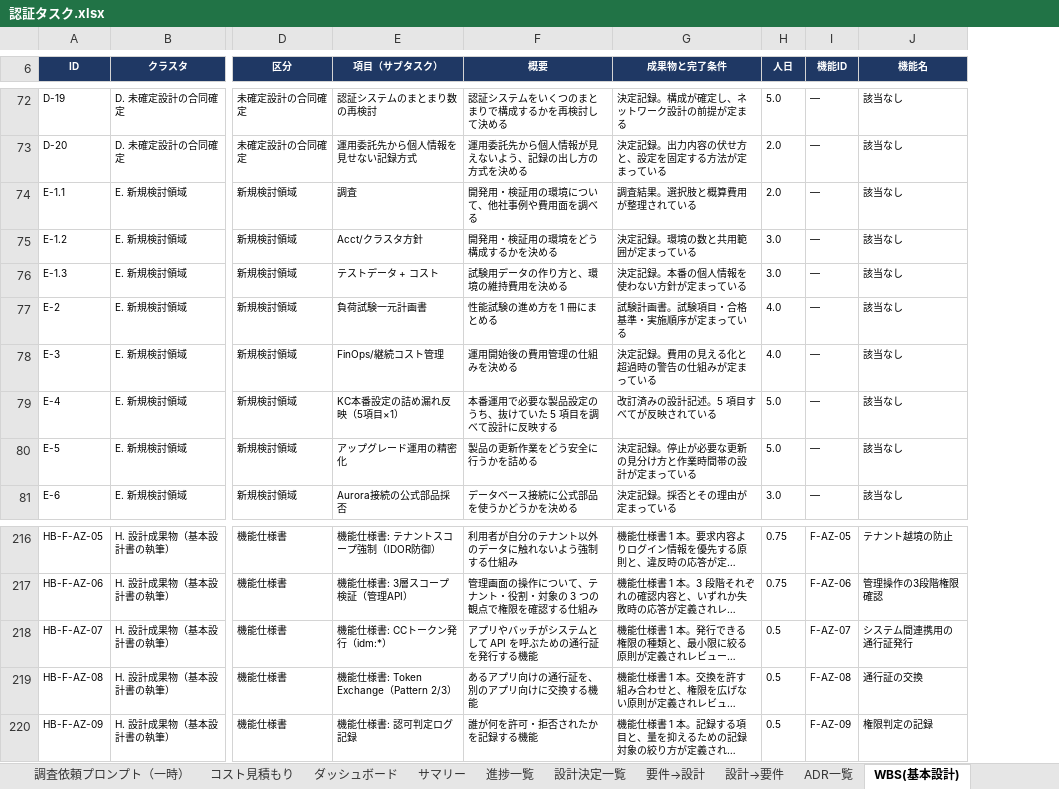
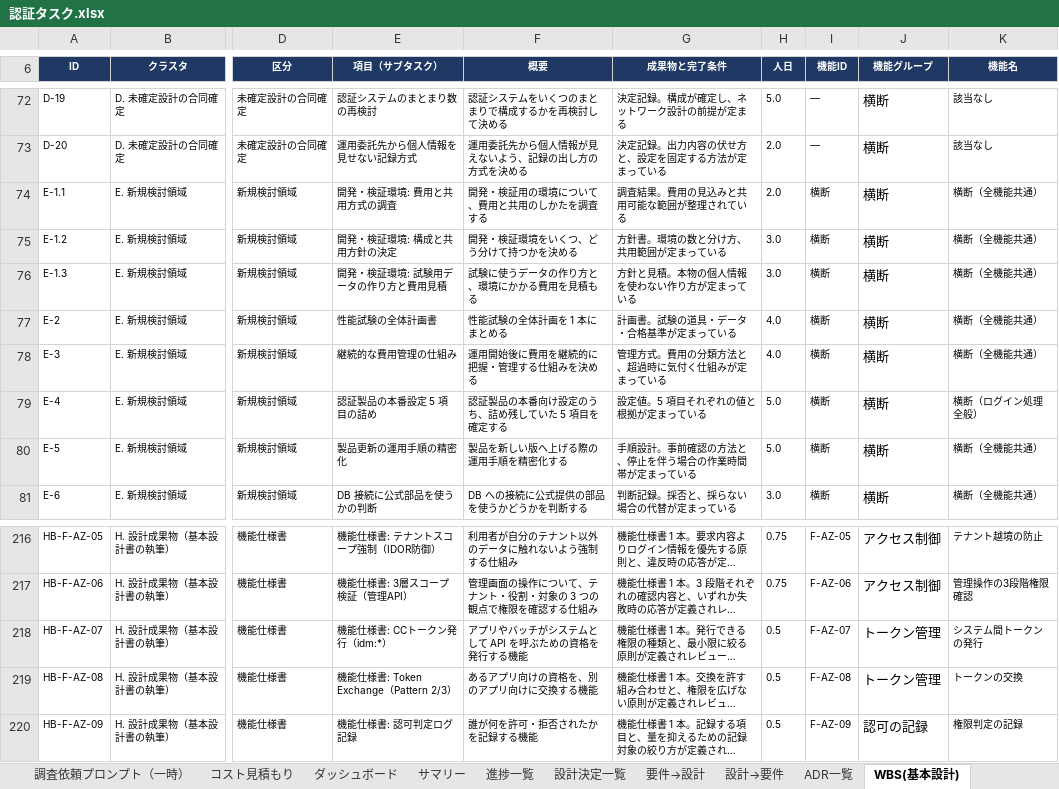
Before and after one commit to suepie/aws-atuh-poc, an Excel workbook: doc/excel/認証タスク.xlsx, sheet WBS(基本設計), drawn as a sheet; only a part is shown, gaps mark what is left out; long unchanged cells end in …; values as stored, in another font and other column widths than the file's, no borders; conditional formats not drawn; addresses are those after the commit; the diff covers the shown part only; the diff names each change by its address in the sheet, - before the commit and + after, or states it on an @@ line.

Commit message:
ex

```diff
--- a/doc/excel/認証タスク.xlsx (sheet WBS(基本設計))
+++ b/doc/excel/認証タスク.xlsx (sheet WBS(基本設計))
+column J (機能グループ), rows 72-81: all 横断; rows 216-220: アクセス制御 | アクセス制御 | トークン管理 | トークン管理 | 認可の記録
-E74 (項目（サブタスク）): 調査
+E74 (項目（サブタスク）): 開発・検証環境: 費用と共用方式の調査
-F74 (概要): 開発用・検証用の環境について、他社事例や費用面を調べる
+F74 (概要): 開発・検証用の環境について、費用と共用のしかたを調査する
-G74 (成果物と完了条件): 調査結果。選択肢と概算費用が整理されている
+G74 (成果物と完了条件): 調査結果。費用の見込みと共用可能な範囲が整理されている
-I74:I81 (機能ID): —
+I74:I81 (機能ID): 横断
-K74:K78 (機能名): 該当なし
+K74:K78 (機能名): 横断（全機能共通）
-E75 (項目（サブタスク）): Acct/クラスタ方針
+E75 (項目（サブタスク）): 開発・検証環境: 構成と共用方針の決定
-F75 (概要): 開発用・検証用の環境をどう構成するかを決める
+F75 (概要): 開発・検証環境をいくつ、どう分けて持つかを決める
-G75 (成果物と完了条件): 決定記録。環境の数と共用範囲が定まっている
+G75 (成果物と完了条件): 方針書。環境の数と分け方、共用範囲が定まっている
-E76 (項目（サブタスク）): テストデータ + コスト
+E76 (項目（サブタスク）): 開発・検証環境: 試験用データの作り方と費用見積
-F76 (概要): 試験用データの作り方と、環境の維持費用を決める
+F76 (概要): 試験に使うデータの作り方と、環境にかかる費用を見積もる
-G76 (成果物と完了条件): 決定記録。本番の個人情報を使わない方針が定まっている
+G76 (成果物と完了条件): 方針と見積。本物の個人情報を使わない作り方が定まっている
-E77 (項目（サブタスク）): 負荷試験一元計画書
+E77 (項目（サブタスク）): 性能試験の全体計画書
-F77 (概要): 性能試験の進め方を 1 冊にまとめる
+F77 (概要): 性能試験の全体計画を 1 本にまとめる
-G77 (成果物と完了条件): 試験計画書。試験項目・合格基準・実施順序が定まっている
+G77 (成果物と完了条件): 計画書。試験の道具・データ・合格基準が定まっている
-E78 (項目（サブタスク）): FinOps/継続コスト管理
+E78 (項目（サブタスク）): 継続的な費用管理の仕組み
-F78 (概要): 運用開始後の費用管理の仕組みを決める
+F78 (概要): 運用開始後に費用を継続的に把握・管理する仕組みを決める
-G78 (成果物と完了条件): 決定記録。費用の見える化と超過時の警告の仕組みが定まっている
+G78 (成果物と完了条件): 管理方式。費用の分類方法と、超過時に気付く仕組みが定まっている
-E79 (項目（サブタスク）): KC本番設定の詰め漏れ反映（5項目×1）
+E79 (項目（サブタスク）): 認証製品の本番設定 5 項目の詰め
-F79 (概要): 本番運用で必要な製品設定のうち、抜けていた 5 項目を調べて設計に反映する
+F79 (概要): 認証製品の本番向け設定のうち、詰め残していた 5 項目を確定する
-G79 (成果物と完了条件): 改訂済みの設計記述。5 項目すべてが反映されている
+G79 (成果物と完了条件): 設定値。5 項目それぞれの値と根拠が定まっている
-K79 (機能名): 該当なし
+K79 (機能名): 横断（ログイン処理全般）
-E80 (項目（サブタスク）): アップグレード運用の精密化
+E80 (項目（サブタスク）): 製品更新の運用手順の精密化
-F80 (概要): 製品の更新作業をどう安全に行うかを詰める
+F80 (概要): 製品を新しい版へ上げる際の運用手順を精密化する
-G80 (成果物と完了条件): 決定記録。停止が必要な更新の見分け方と作業時間帯の設計が定まっている
+G80 (成果物と完了条件): 手順設計。事前確認の方法と、停止を伴う場合の作業時間帯が定まっている
-K80:K81 (機能名): 該当なし
+K80:K81 (機能名): 横断（全機能共通）
-E81 (項目（サブタスク）): Aurora接続の公式部品採否
+E81 (項目（サブタスク）): DB 接続に公式部品を使うかの判断
-F81 (概要): データベース接続に公式部品を使うかどうかを決める
+F81 (概要): DB への接続に公式提供の部品を使うかどうかを判断する
-G81 (成果物と完了条件): 決定記録。採否とその理由が定まっている
+G81 (成果物と完了条件): 判断記録。採否と、採らない場合の代替が定まっている
-F218 (概要): アプリやバッチがシステムとして API を呼ぶための通行証を発行する機能
+F218 (概要): アプリやバッチがシステムとして API を呼ぶための資格を発行する機能
-K218 (機能名): システム間連携用の通行証発行
+K218 (機能名): システム間トークンの発行
-F219 (概要): あるアプリ向けの通行証を、別のアプリ向けに交換する機能
+F219 (概要): あるアプリ向けの資格を、別のアプリ向けに交換する機能
-K219 (機能名): 通行証の交換
+K219 (機能名): トークンの交換
```
Also changed, not shown: 233 edited cells elsewhere in this sheet, sheet 分岐プール.
